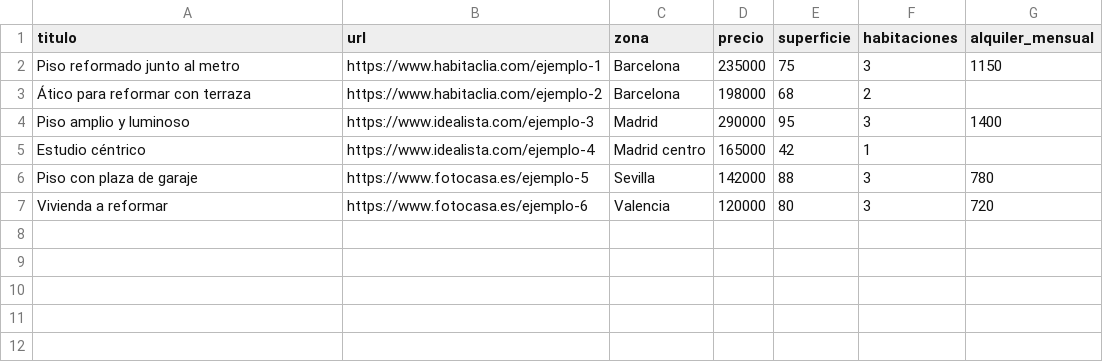
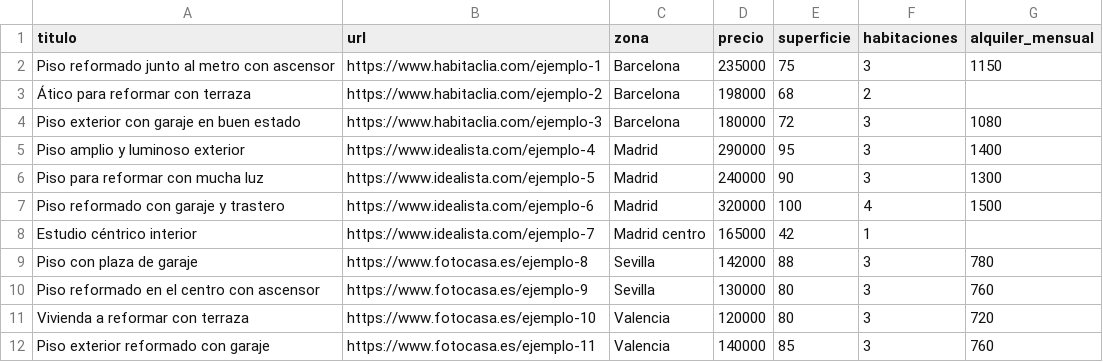
Before and after one commit to sergimartin2003-cmd/electromorito, a CSV file: pisos_ejemplo.csv, drawn as a sheet.

```diff
--- a/pisos_ejemplo.csv
+++ b/pisos_ejemplo.csv
@@ -1,7 +1,12 @@
 titulo,url,zona,precio,superficie,habitaciones,alquiler_mensual
-Piso reformado junto al metro,https://www.habitaclia.com/ejemplo-1,Barcelona,235000,75,3,1150
+Piso reformado junto al metro con ascensor,https://www.habitaclia.com/ejemplo-1,Barcelona,235000,75,3,1150
 Ático para reformar con terraza,https://www.habitaclia.com/ejemplo-2,Barcelona,198000,68,2,
-Piso amplio y luminoso,https://www.idealista.com/ejemplo-3,Madrid,290000,95,3,1400
-Estudio céntrico,https://www.idealista.com/ejemplo-4,Madrid centro,165000,42,1,
-Piso con plaza de garaje,https://www.fotocasa.es/ejemplo-5,Sevilla,142000,88,3,780
-Vivienda a reformar,https://www.fotocasa.es/ejemplo-6,Valencia,120000,80,3,720
+Piso exterior con garaje en buen estado,https://www.habitaclia.com/ejemplo-3,Barcelona,180000,72,3,1080
+Piso amplio y luminoso exterior,https://www.idealista.com/ejemplo-4,Madrid,290000,95,3,1400
+Piso para reformar con mucha luz,https://www.idealista.com/ejemplo-5,Madrid,240000,90,3,1300
+Piso reformado con garaje y trastero,https://www.idealista.com/ejemplo-6,Madrid,320000,100,4,1500
+Estudio céntrico interior,https://www.idealista.com/ejemplo-7,Madrid centro,165000,42,1,
+Piso con plaza de garaje,https://www.fotocasa.es/ejemplo-8,Sevilla,142000,88,3,780
+Piso reformado en el centro con ascensor,https://www.fotocasa.es/ejemplo-9,Sevilla,130000,80,3,760
+Vivienda a reformar con terraza,https://www.fotocasa.es/ejemplo-10,Valencia,120000,80,3,720
+Piso exterior reformado con garaje,https://www.fotocasa.es/ejemplo-11,Valencia,140000,85,3,760
```
Also changed, not shown: 7 other files.
